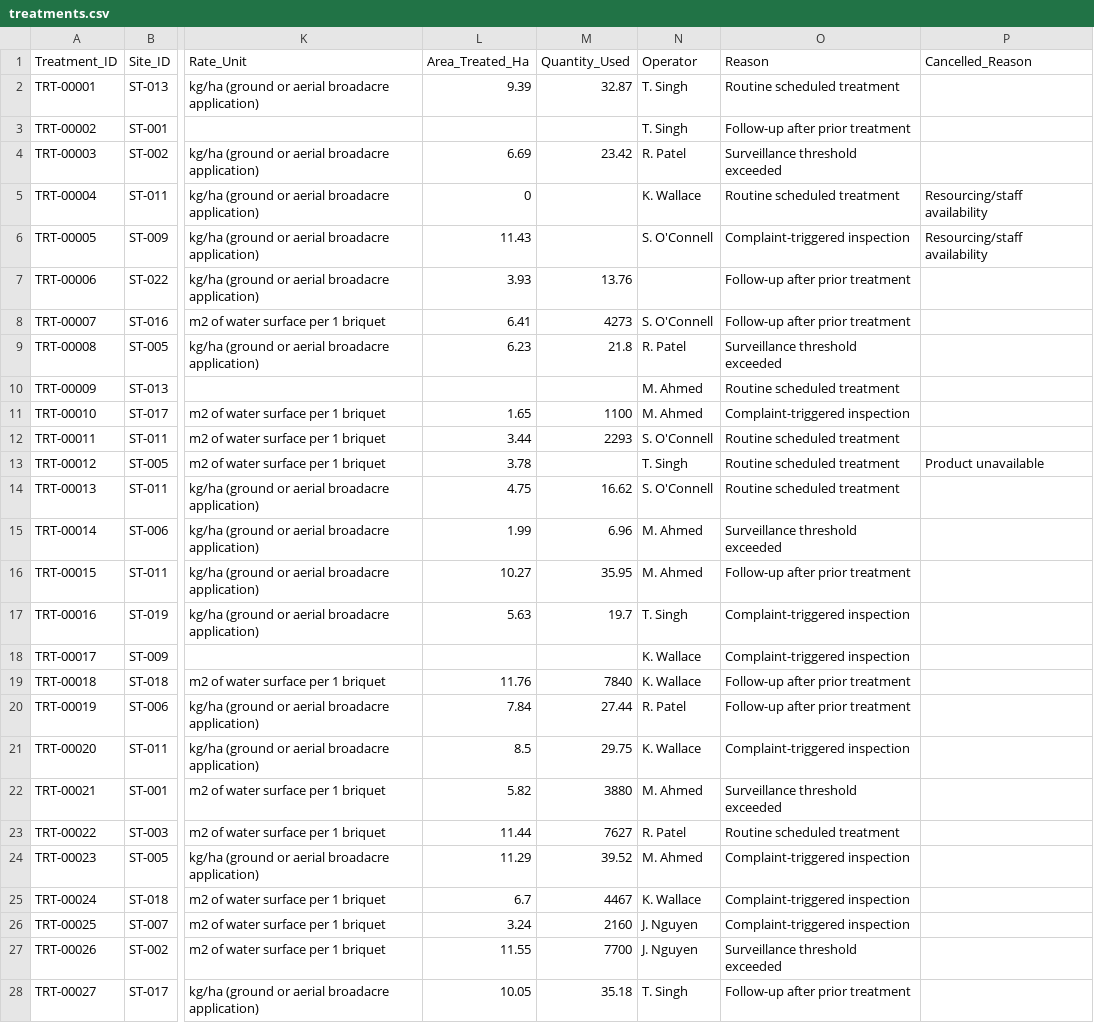
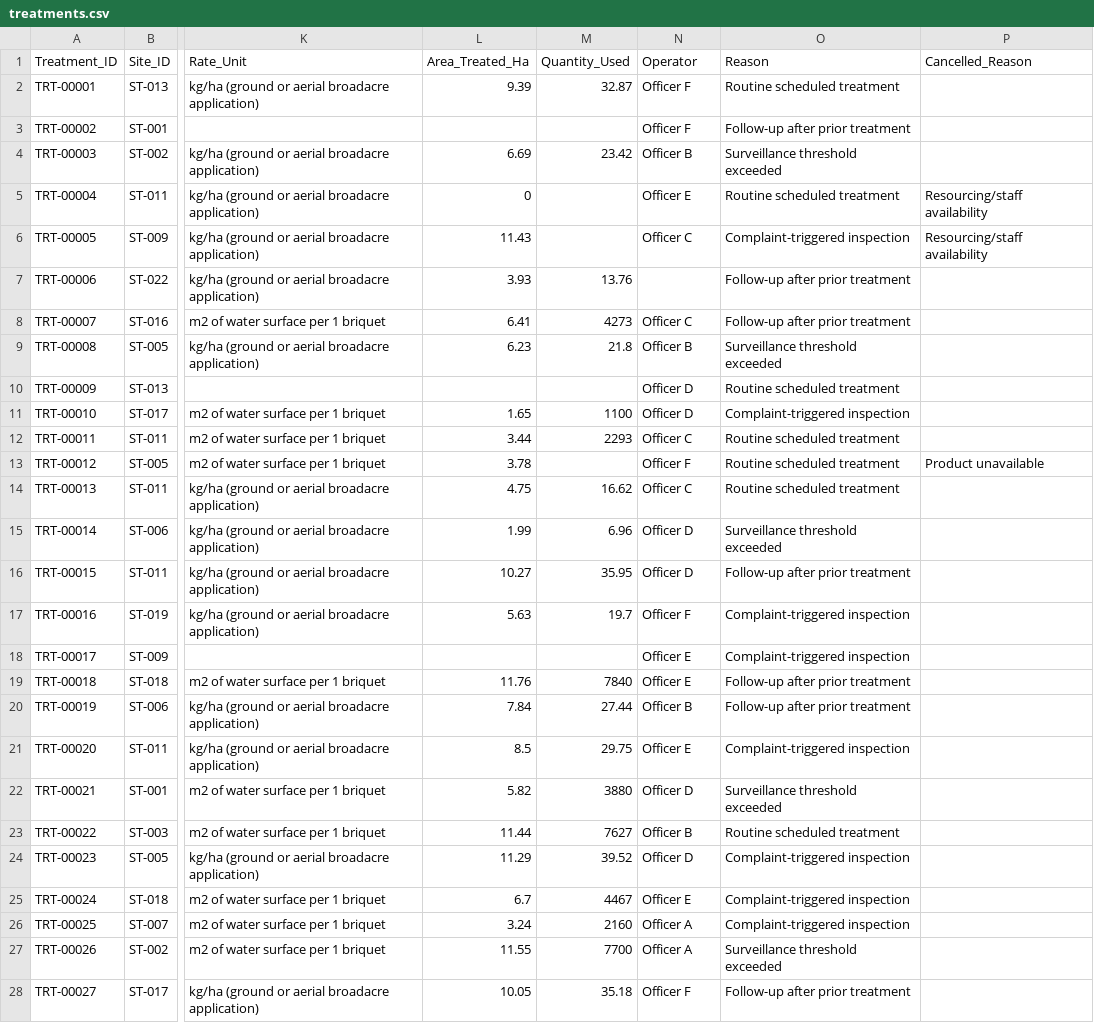
Before and after one commit to AYatesEH/Mosquito-Dashboard, a CSV file: data/raw/treatments.csv, drawn as a sheet; only a part is shown, gaps mark what is left out; the diff covers the shown part only; the diff names each change by its address in the sheet, - before the commit and + after, or states it on an @@ line.

```diff
--- a/data/raw/treatments.csv
+++ b/data/raw/treatments.csv
-N2:N3 (Operator): T. Singh
+N2:N3 (Operator): Officer F
-N4 (Operator): R. Patel
+N4 (Operator): Officer B
-N5 (Operator): K. Wallace
+N5 (Operator): Officer E
-N6 (Operator): S. O'Connell
+N6 (Operator): Officer C
-N8 (Operator): S. O'Connell
+N8 (Operator): Officer C
-N9 (Operator): R. Patel
+N9 (Operator): Officer B
-N10:N11 (Operator): M. Ahmed
+N10:N11 (Operator): Officer D
-N12 (Operator): S. O'Connell
+N12 (Operator): Officer C
-N13 (Operator): T. Singh
+N13 (Operator): Officer F
-N14 (Operator): S. O'Connell
+N14 (Operator): Officer C
-N15:N16 (Operator): M. Ahmed
+N15:N16 (Operator): Officer D
-N17 (Operator): T. Singh
+N17 (Operator): Officer F
-N18:N19 (Operator): K. Wallace
+N18:N19 (Operator): Officer E
-N20 (Operator): R. Patel
+N20 (Operator): Officer B
-N21 (Operator): K. Wallace
+N21 (Operator): Officer E
-N22 (Operator): M. Ahmed
+N22 (Operator): Officer D
-N23 (Operator): R. Patel
+N23 (Operator): Officer B
-N24 (Operator): M. Ahmed
+N24 (Operator): Officer D
-N25 (Operator): K. Wallace
+N25 (Operator): Officer E
-N26:N27 (Operator): J. Nguyen
+N26:N27 (Operator): Officer A
-N28 (Operator): T. Singh
+N28 (Operator): Officer F
```
Also changed, not shown: 40 edited cells elsewhere in this file, data/raw/complaints.csv, data/raw/site_observations.csv, 3 other files.
